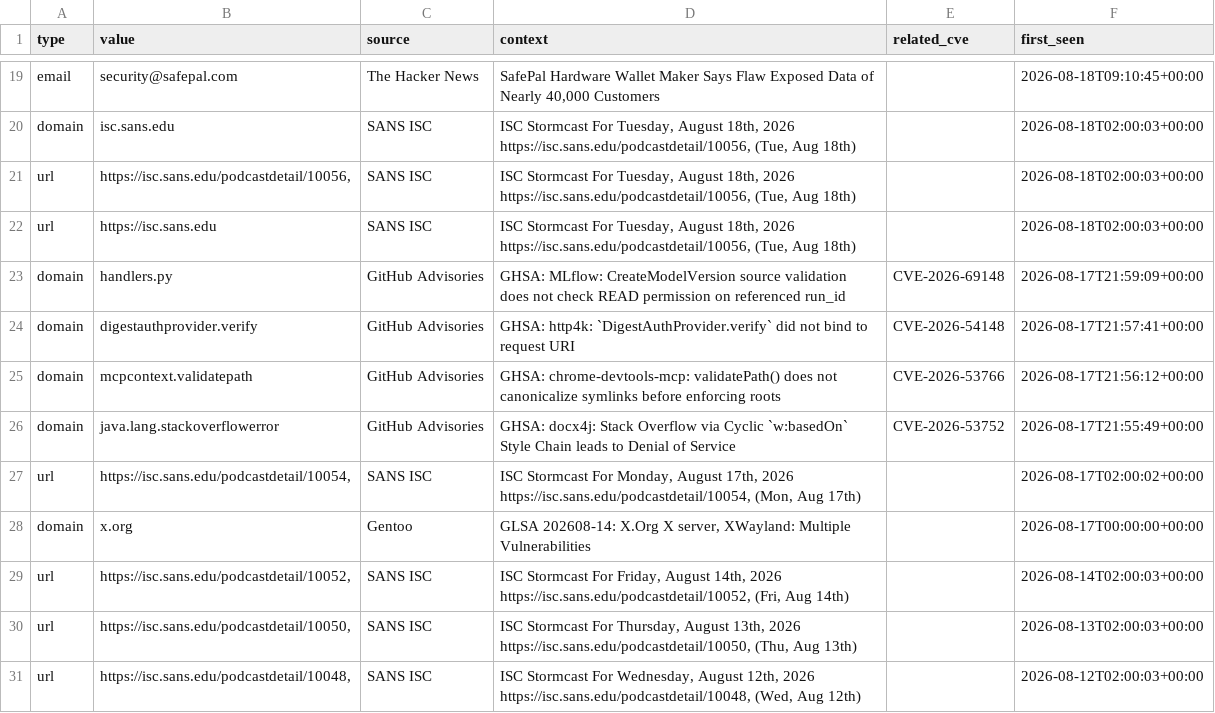
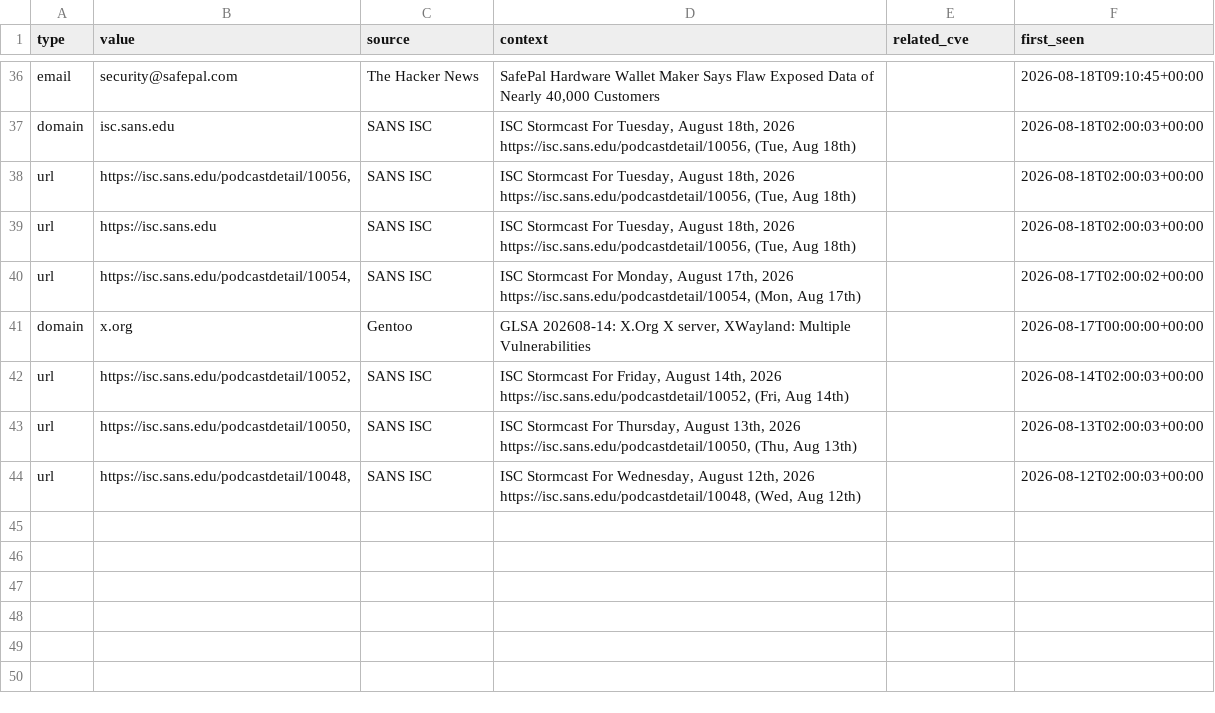
Before and after one commit to priyanshu965/Cyberwatch, a CSV file: data/exports/iocs.csv, drawn as a sheet; only a part is shown, gaps mark what is left out; removed rows and columns are numbered as before the commit, all else as after; the diff covers the shown part only; the diff names each change by its address in the sheet, - before the commit and + after, or states it on an @@ line.

```diff
--- a/data/exports/iocs.csv
+++ b/data/exports/iocs.csv
-row 23: domain | handlers.py | GitHub Advisories | GHSA: MLflow: CreateModelVersion source validation does not check READ permission on referenced run_id | CVE-2026-69148 | 2026-08-17T21:59:09+00:00
-row 24: domain | digestauthprovider.verify | GitHub Advisories | GHSA: http4k: `DigestAuthProvider.verify` did not bind to request URI | CVE-2026-54148 | 2026-08-17T21:57:41+00:00
-row 25: domain | mcpcontext.validatepath | GitHub Advisories | GHSA: chrome-devtools-mcp: validatePath() does not canonicalize symlinks before enforcing roots | CVE-2026-53766 | 2026-08-17T21:56:12+00:00
-row 26: domain | java.lang.stackoverflowerror | GitHub Advisories | GHSA: docx4j: Stack Overflow via Cyclic `w:basedOn` Style Chain leads to Denial of Service | CVE-2026-53752 | 2026-08-17T21:55:49+00:00
```
Also changed, not shown: 18 added rows, 1 removed row and 14 edited cells elsewhere in this file, 7 other files.
